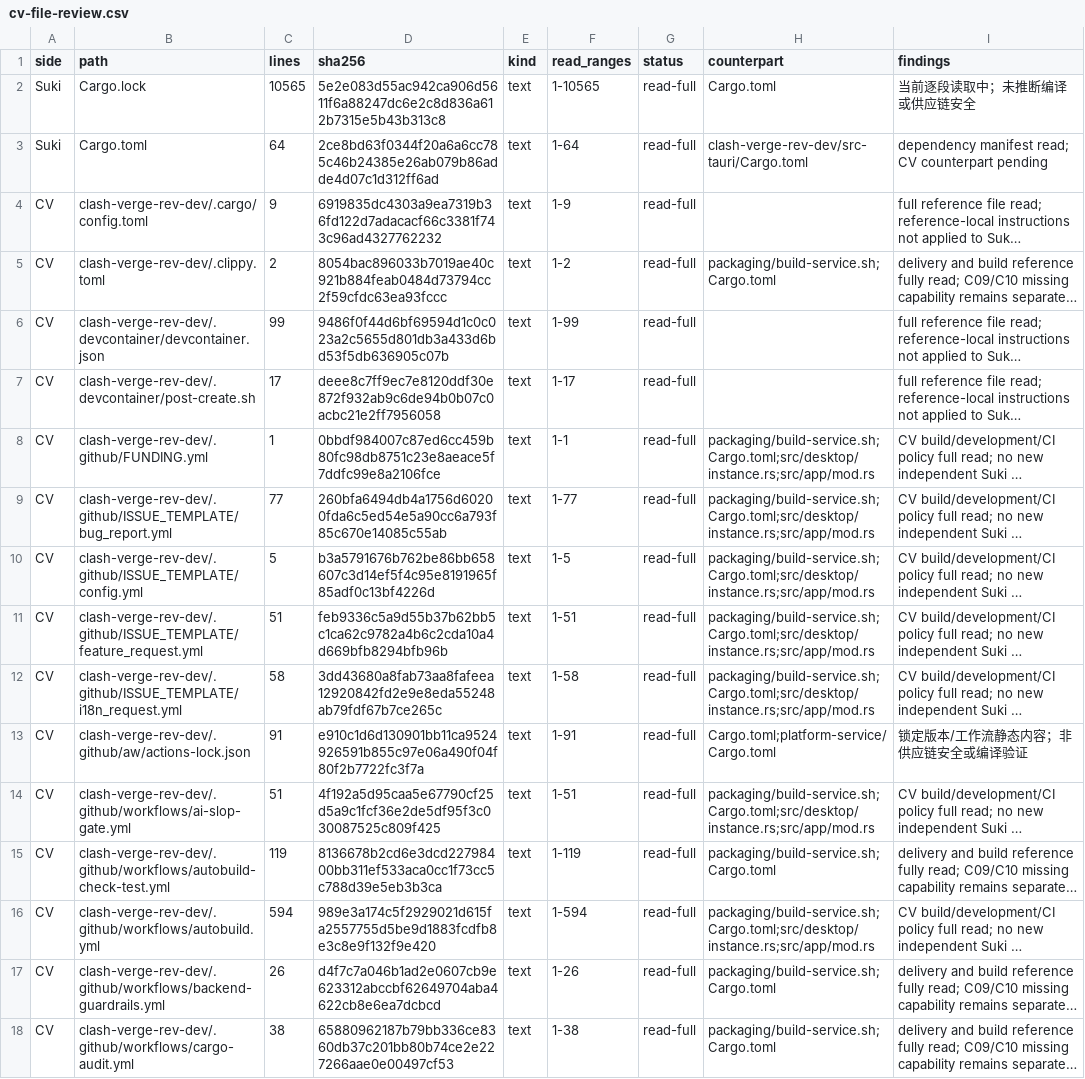
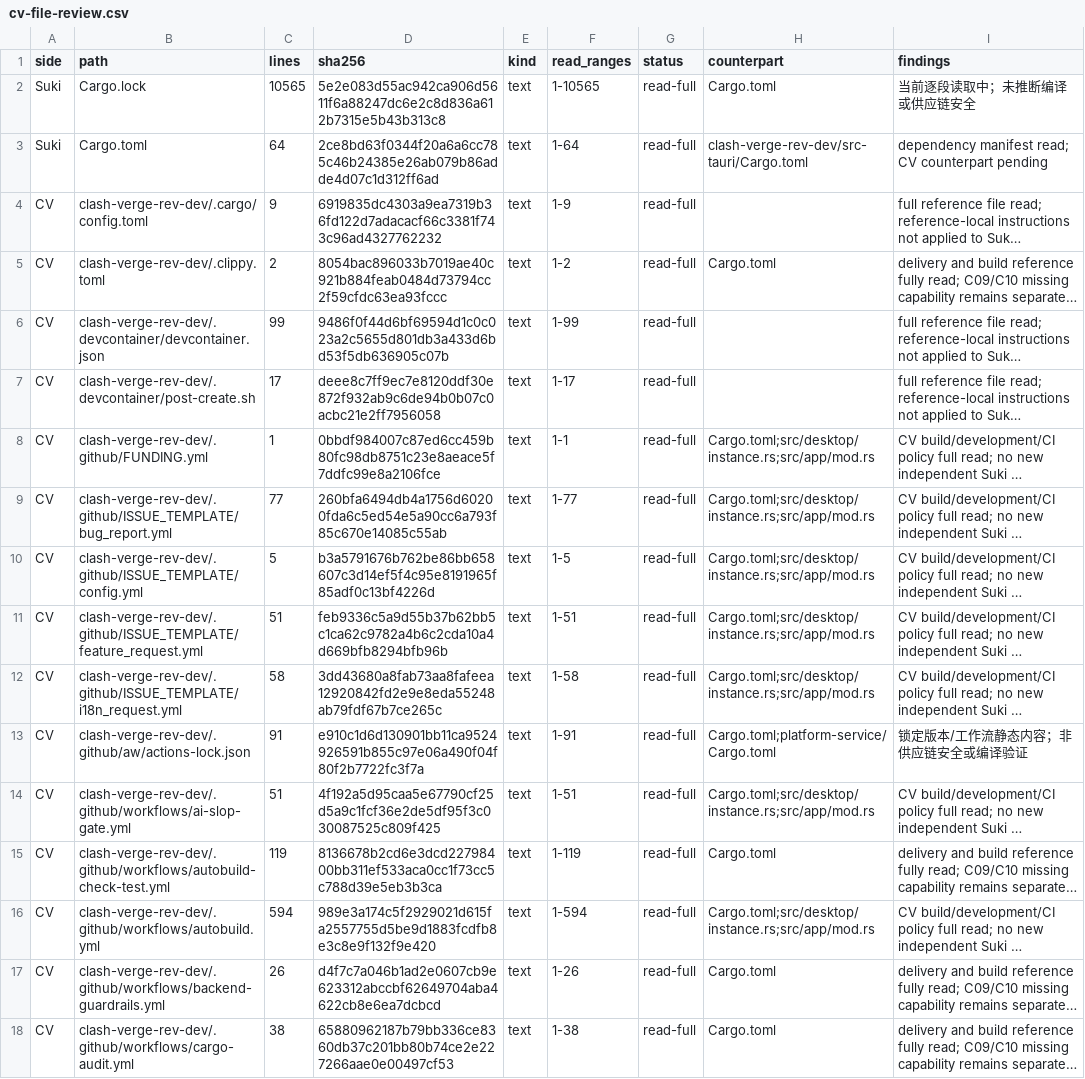
Before and after one commit to shenyefan/suki-clash, a CSV file: docs/reference/cv/cv-file-review.csv, drawn as a sheet; only a part is shown; long unchanged cells end in …; the diff covers the shown part only; the diff names each change by its address in the sheet, - before the commit and + after, or states it on an @@ line.

Commit message:
ci: 用 shell 脚本重构打包流程并移除签名
prepare 在单个 Ubuntu runner 上下载并校验全部平台的 Mihomo 与 Geo，生成各目标离线资源；各平台 runner 只编译、暂存并调用官方 dotnet vpk 打包。移除 Python 打包脚本、测试、本地交叉编译、build-service 与签名流程，runner 统一使用 latest，并同步更新文档。

```diff
--- a/docs/reference/cv/cv-file-review.csv
+++ b/docs/reference/cv/cv-file-review.csv
-H5 (counterpart): packaging/build-service.sh;Cargo.toml
+H5 (counterpart): Cargo.toml
-H8:H12 (counterpart): packaging/build-service.sh;Cargo.toml;src/desktop/instance.rs;src/app/mod.rs
+H8:H12 (counterpart): Cargo.toml;src/desktop/instance.rs;src/app/mod.rs
-H14 (counterpart): packaging/build-service.sh;Cargo.toml;src/desktop/instance.rs;src/app/mod.rs
+H14 (counterpart): Cargo.toml;src/desktop/instance.rs;src/app/mod.rs
-H15 (counterpart): packaging/build-service.sh;Cargo.toml
+H15 (counterpart): Cargo.toml
-H16 (counterpart): packaging/build-service.sh;Cargo.toml;src/desktop/instance.rs;src/app/mod.rs
+H16 (counterpart): Cargo.toml;src/desktop/instance.rs;src/app/mod.rs
-H17:H18 (counterpart): packaging/build-service.sh;Cargo.toml
+H17:H18 (counterpart): Cargo.toml
```
Also changed, not shown: 1 removed row and 66 edited cells elsewhere in this file, 32 other files.
